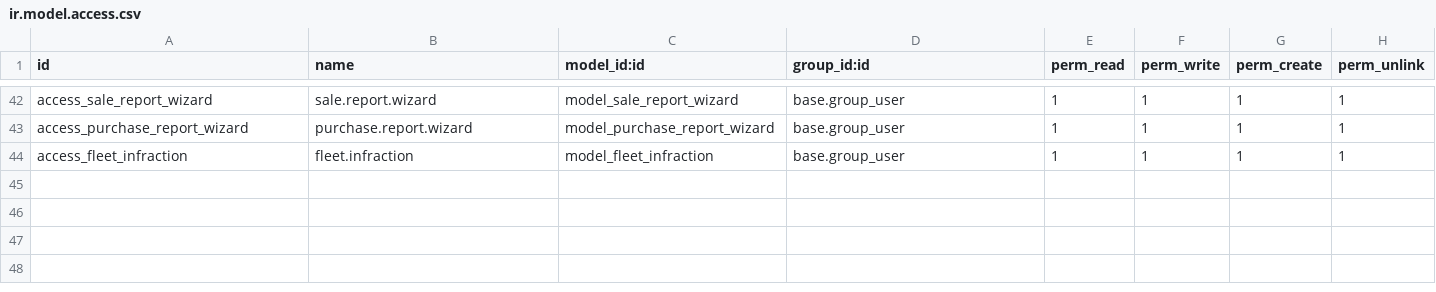
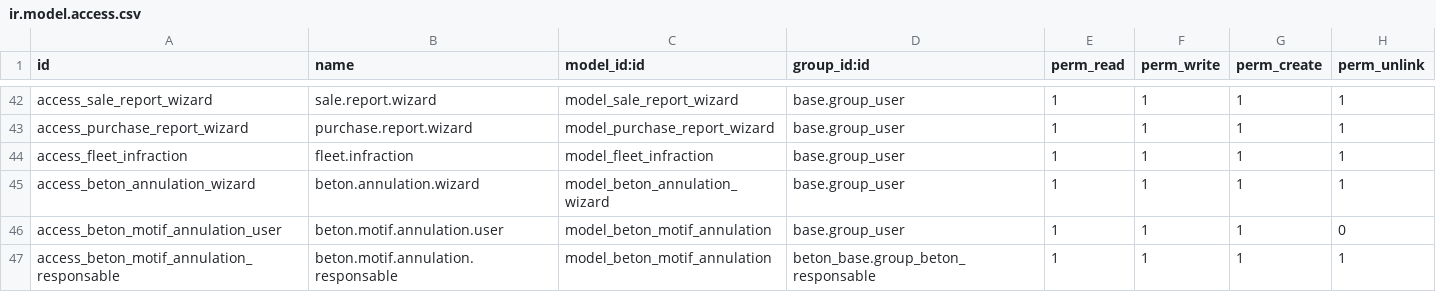
Before and after one commit to Smartodoo/Beton, a CSV file: myaddons/beton_base/security/ir.model.access.csv, drawn as a sheet; only a part is shown, gaps mark what is left out; the diff names each change by its address in the sheet, - before the commit and + after, or states it on an @@ line.

Commit message:
qnqlyse produit et le motif dordre

```diff
--- a/myaddons/beton_base/security/ir.model.access.csv
+++ b/myaddons/beton_base/security/ir.model.access.csv
+row 45: access_beton_annulation_wizard | beton.annulation.wizard | model_beton_annulation_wizard | base.group_user | 1 | 1 | 1 | 1
+row 46: access_beton_motif_annulation_user | beton.motif.annulation.user | model_beton_motif_annulation | base.group_user | 1 | 1 | 1 | 0
+row 47: access_beton_motif_annulation_responsable | beton.motif.annulation.responsable | model_beton_motif_annulation | beton_base.group_beton_responsable | 1 | 1 | 1 | 1
```
Also changed, not shown: 12 other files.
